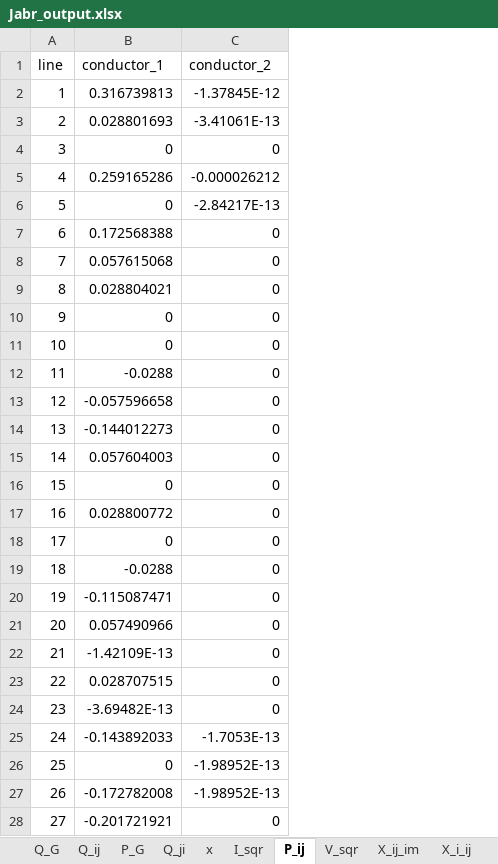
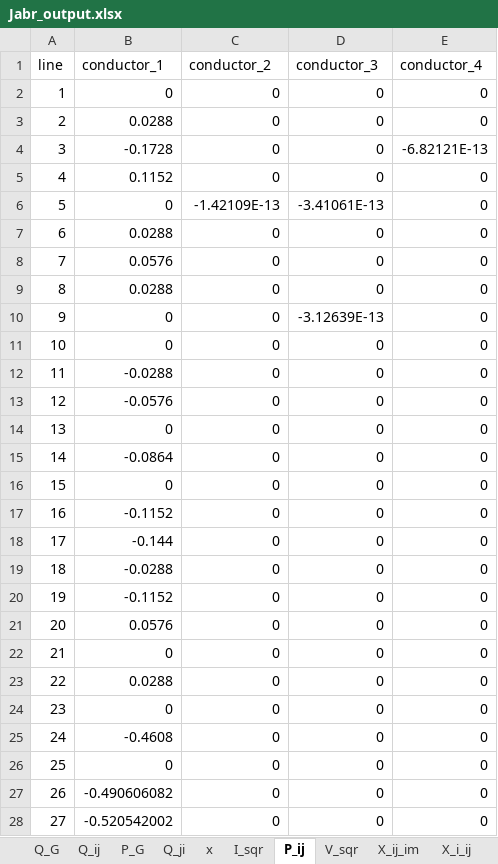
Before and after one commit to ManCornet/MasterThesis, an Excel workbook: src/UpperLevelOld/output/Jabr_output.xlsx, sheet P_ij, drawn as a sheet; only a part is shown; values as stored, in another font and other column widths than the file's, no borders; the diff covers the shown part only; the diff names each change by its address in the sheet, - before the commit and + after, or states it on an @@ line.

```diff
--- a/src/UpperLevelOld/output/Jabr_output.xlsx (sheet P_ij)
+++ b/src/UpperLevelOld/output/Jabr_output.xlsx (sheet P_ij)
+column D (conductor_3), rows 2-28: 0 | 0 | 0 | 0 | -3.41061E-13 | 0 | 0 | 0 | -3.12639E-13 | 0 | 0 | 0 | 0 | 0 | 0 | 0 | 0 | 0 | 0 | 0 | 0 | 0 | 0 | 0 | 0 | 0 | 0
+column E (conductor_4), rows 2-28: 0 | 0 | -6.82121E-13 | 0 | 0 | 0 | 0 | 0 | 0 | 0 | 0 | 0 | 0 | 0 | 0 | 0 | 0 | 0 | 0 | 0 | 0 | 0 | 0 | 0 | 0 | 0 | 0
-B2 (conductor_1): 0.316739813
+B2 (conductor_1): 0
-C2 (conductor_2): -1.37845E-12
+C2 (conductor_2): 0
-B3 (conductor_1): 0.028801693
+B3 (conductor_1): 0.0288
-C3 (conductor_2): -3.41061E-13
+C3 (conductor_2): 0
-B4 (conductor_1): 0
+B4 (conductor_1): -0.1728
-B5 (conductor_1): 0.259165286
+B5 (conductor_1): 0.1152
-C5 (conductor_2): -0.000026212
+C5 (conductor_2): 0
-C6 (conductor_2): -2.84217E-13
+C6 (conductor_2): -1.42109E-13
-B7 (conductor_1): 0.172568388
+B7 (conductor_1): 0.0288
-B8 (conductor_1): 0.057615068
+B8 (conductor_1): 0.0576
-B9 (conductor_1): 0.028804021
+B9 (conductor_1): 0.0288
-B13 (conductor_1): -0.057596658
+B13 (conductor_1): -0.0576
-B14 (conductor_1): -0.144012273
+B14 (conductor_1): 0
-B15 (conductor_1): 0.057604003
+B15 (conductor_1): -0.0864
-B17 (conductor_1): 0.028800772
+B17 (conductor_1): -0.1152
-B18 (conductor_1): 0
+B18 (conductor_1): -0.144
-B20 (conductor_1): -0.115087471
+B20 (conductor_1): -0.1152
-B21 (conductor_1): 0.057490966
+B21 (conductor_1): 0.0576
-B22 (conductor_1): -1.42109E-13
+B22 (conductor_1): 0
-B23 (conductor_1): 0.028707515
+B23 (conductor_1): 0.0288
-B24 (conductor_1): -3.69482E-13
+B24 (conductor_1): 0
-B25 (conductor_1): -0.143892033
+B25 (conductor_1): -0.4608
-C25 (conductor_2): -1.7053E-13
+C25 (conductor_2): 0
-C26:C27 (conductor_2): -1.98952E-13
+C26:C27 (conductor_2): 0
-B27 (conductor_1): -0.172782008
+B27 (conductor_1): -0.490606082
-B28 (conductor_1): -0.201721921
+B28 (conductor_1): -0.520542002
```
Also changed, not shown: 4 edited cells elsewhere in this sheet, sheet Q_ij, sheet Q_ji, sheet X_ij_re, sheet P_ji, sheet I_sqr, sheet X_i_ij, 7 more sheets, src/UpperLevelOld/output/BFM_output.xlsx, 20 other files.
